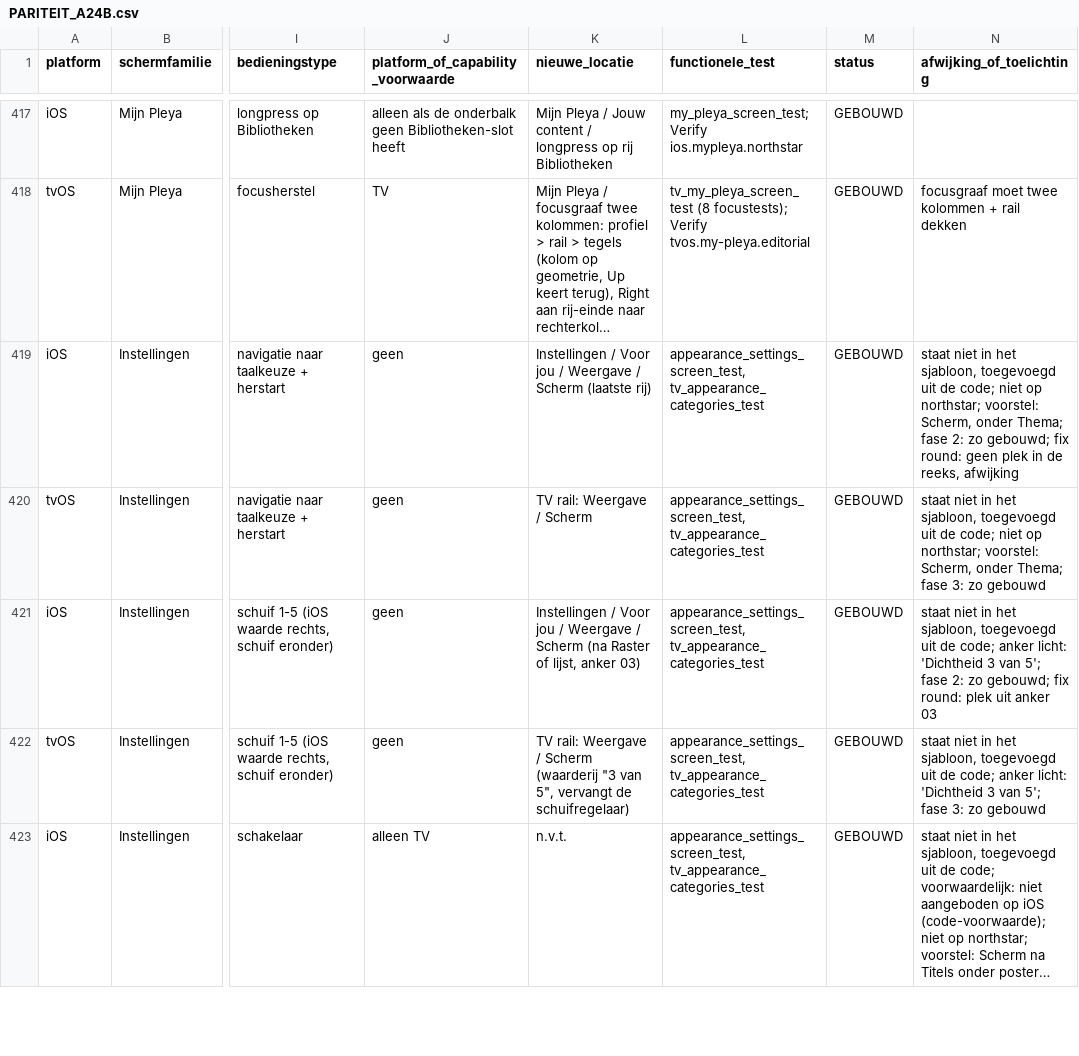
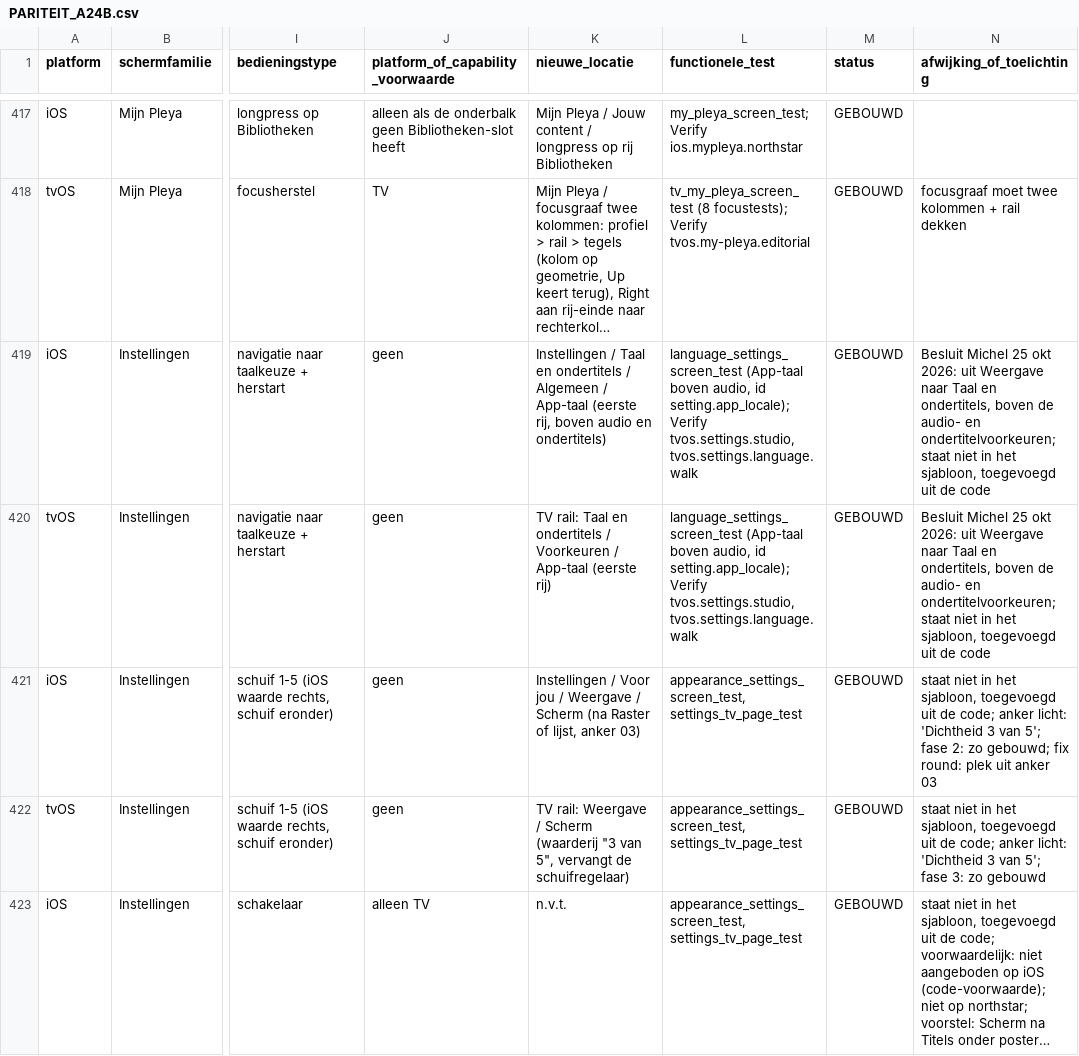
Before and after one commit to michelknoop21/pleya, a CSV file: docs/plans/PARITEIT_A24B.csv, drawn as a sheet; only a part is shown, gaps mark what is left out; long unchanged cells end in …; the diff covers the shown part only; the diff names each change by its address in the sheet, - before the commit and + after, or states it on an @@ line.

Commit message:
docs, verify: A-24b review round evidence, Michel's decisions, refreshed sheets
- AFWIJKINGEN_A24B.md: Michel's decisions of 25 October per line, the review
  round (C1, I1-I5, M1-M3, M5 fixed; M4, M6, M7, M8 as follow-ups) and the
  review-fix Verify round.
- DECISIONS DEC-XXX (own entry only): what is true about automation ids, and
  one line for Michel's decisions.
- PARITEIT_A24B.csv: the deleted test name replaced, profile-bound sources and
  App-taal rows corrected.
- Sheets 01, 02, 06 and the TV poster-focus sheet from the final code.
- Scenarios: tvos.settings.add-pleya-server checks the shell by nav.myPleya;
  new tvos.settings.bigp-inline-back (I4); ios.library.crown-list scrolls Mijn
  Pleya back up before tapping Bibliotheken; ios.scroll-crown.ends on Weergave.

Roadmap: A-24

```diff
--- a/docs/plans/PARITEIT_A24B.csv
+++ b/docs/plans/PARITEIT_A24B.csv
-K419 (nieuwe_locatie): Instellingen / Voor jou / Weergave / Scherm (laatste rij)
+K419 (nieuwe_locatie): Instellingen / Taal en ondertitels / Algemeen / App-taal (eerste rij, boven audio en ondertitels)
-L419:L420 (functionele_test): appearance_settings_screen_test, tv_appearance_categories_test
+L419:L420 (functionele_test): language_settings_screen_test (App-taal boven audio, id setting.app_locale); Verify tvos.settings.studio, tvos.settings.language.walk
-N419 (afwijking_of_toelichting): staat niet in het sjabloon, toegevoegd uit de code; niet op northstar; voorstel: Scherm, onder Thema; fase 2: zo gebouwd; fix round: geen plek in de reeks, afwijking
+N419 (afwijking_of_toelichting): Besluit Michel 25 okt 2026: uit Weergave naar Taal en ondertitels, boven de audio- en ondertitelvoorkeuren; staat niet in het sjabloon, toegevoegd uit de code
-K420 (nieuwe_locatie): TV rail: Weergave / Scherm
+K420 (nieuwe_locatie): TV rail: Taal en ondertitels / Voorkeuren / App-taal (eerste rij)
-N420 (afwijking_of_toelichting): staat niet in het sjabloon, toegevoegd uit de code; niet op northstar; voorstel: Scherm, onder Thema; fase 3: zo gebouwd
+N420 (afwijking_of_toelichting): Besluit Michel 25 okt 2026: uit Weergave naar Taal en ondertitels, boven de audio- en ondertitelvoorkeuren; staat niet in het sjabloon, toegevoegd uit de code
-L421:L423 (functionele_test): appearance_settings_screen_test, tv_appearance_categories_test
+L421:L423 (functionele_test): appearance_settings_screen_test, settings_tv_page_test
```
Also changed, not shown: 56 edited cells elsewhere in this file, 11 other files.
